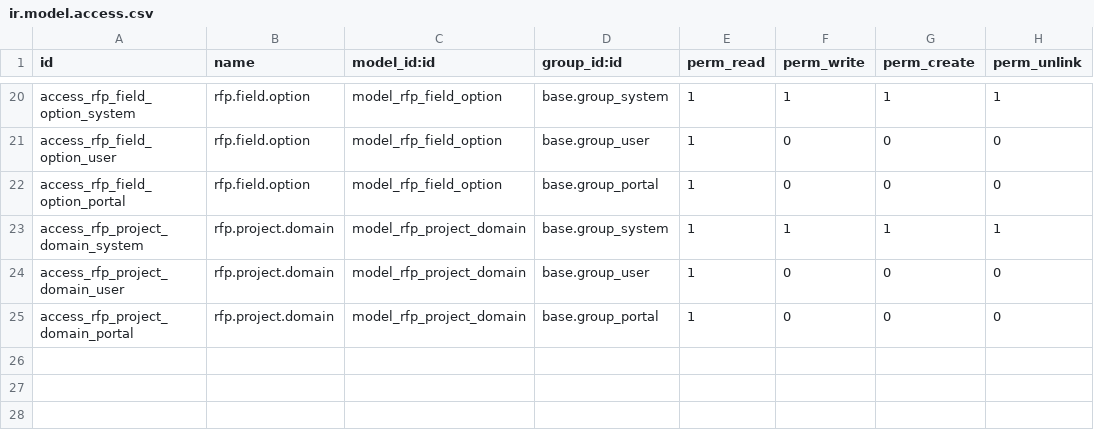
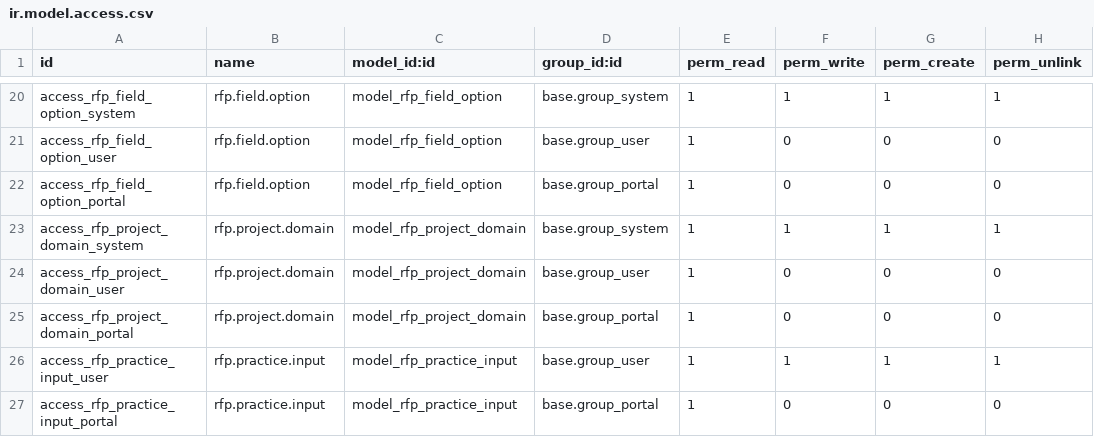
Before and after one commit to Alifaleh/project_rfp_ai, a CSV file: security/ir.model.access.csv, drawn as a sheet; only a part is shown, gaps mark what is left out.

Commit message:
add new phase for best practices gap info gathering

```diff
--- a/security/ir.model.access.csv
+++ b/security/ir.model.access.csv
@@ -25 +25,3 @@ access_rfp_project_domain_user,rfp.project.domain,model_rfp_project_domain,base.
 access_rfp_project_domain_portal,rfp.project.domain,model_rfp_project_domain,base.group_portal,1,0,0,0
+access_rfp_practice_input_user,rfp.practice.input,model_rfp_practice_input,base.group_user,1,1,1,1
+access_rfp_practice_input_portal,rfp.practice.input,model_rfp_practice_input,base.group_portal,1,0,0,0
```
Also changed, not shown: 7 other files.
